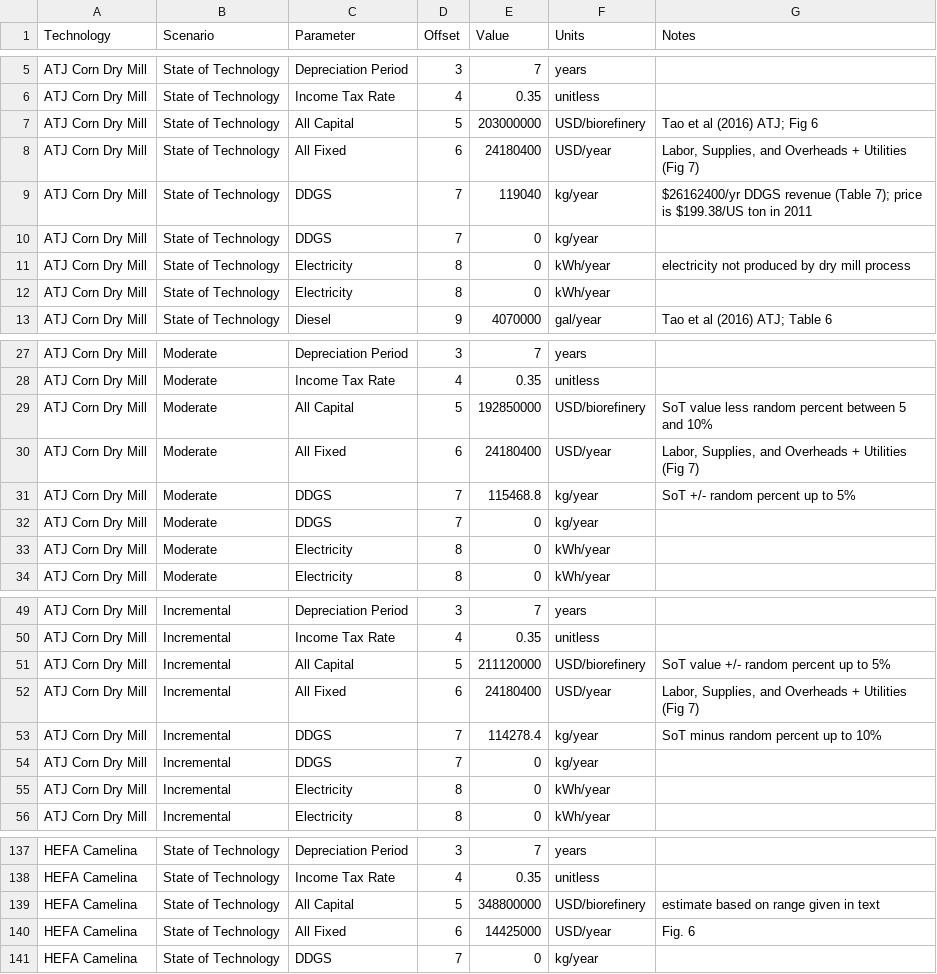
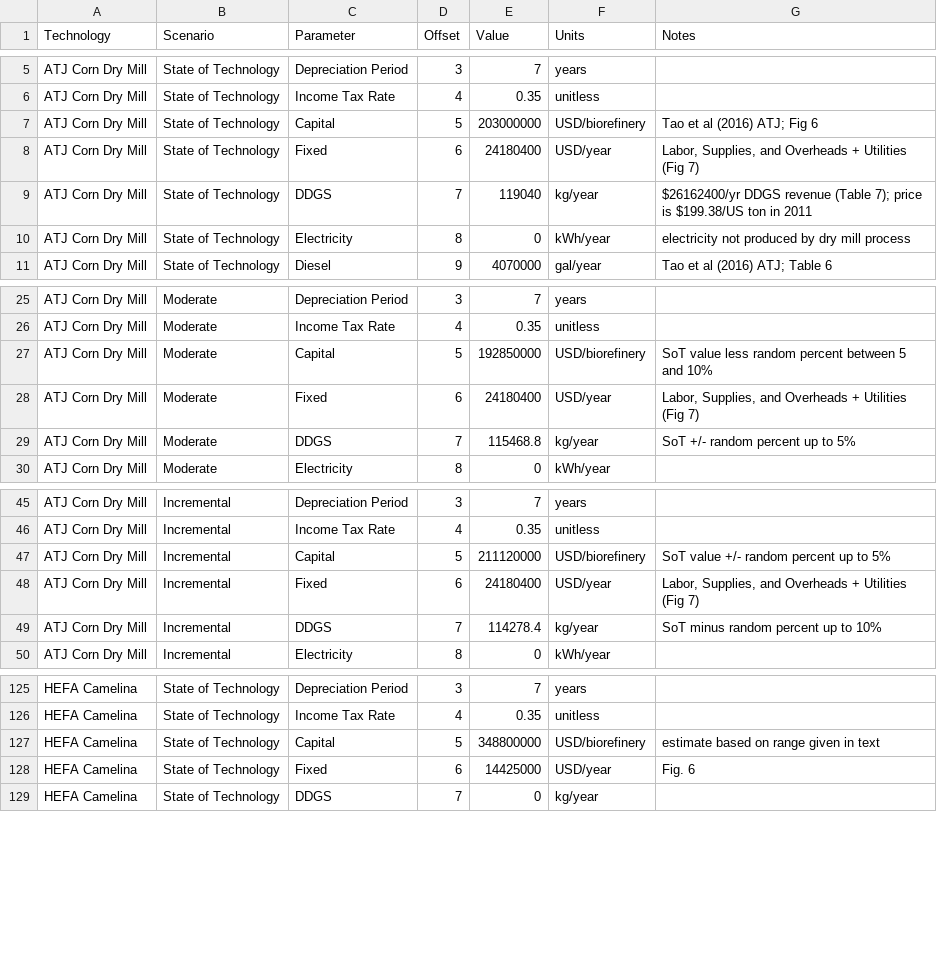
Before and after one commit to NREL/tyche, a TSV file: tutorial/data/saf/parameters.tsv, drawn as a sheet; only a part is shown, gaps mark what is left out; the diff covers the shown part only.

Commit message:
data, code and notebook for saf study

```diff
--- a/tutorial/data/saf/parameters.tsv
+++ b/tutorial/data/saf/parameters.tsv
@@ -6,8 +6,6 @@ ATJ Corn Dry Mill	State of Technology	Depreciation Period	3	7	years
 ATJ Corn Dry Mill	State of Technology	Income Tax Rate	4	0.35	unitless	
-ATJ Corn Dry Mill	State of Technology	All Capital	5	203000000	USD/biorefinery	Tao et al (2016) ATJ; Fig 6
-ATJ Corn Dry Mill	State of Technology	All Fixed	6	24180400	USD/year	Labor, Supplies, and Overheads + Utilities (Fig 7)
+ATJ Corn Dry Mill	State of Technology	Capital	5	203000000	USD/biorefinery	Tao et al (2016) ATJ; Fig 6
+ATJ Corn Dry Mill	State of Technology	Fixed	6	24180400	USD/year	Labor, Supplies, and Overheads + Utilities (Fig 7)
 ATJ Corn Dry Mill	State of Technology	DDGS	7	119040	kg/year	$26162400/yr DDGS revenue (Table 7); price is $199.38/US ton in 2011
-ATJ Corn Dry Mill	State of Technology	DDGS	7	0	kg/year	
 ATJ Corn Dry Mill	State of Technology	Electricity	8	0	kWh/year	electricity not produced by dry mill process
-ATJ Corn Dry Mill	State of Technology	Electricity	8	0	kWh/year	
 ATJ Corn Dry Mill	State of Technology	Diesel	9	4070000	gal/year	Tao et al (2016) ATJ; Table 6
@@ -28,7 +26,5 @@ ATJ Corn Dry Mill	Moderate	Depreciation Period	3	7	years
 ATJ Corn Dry Mill	Moderate	Income Tax Rate	4	0.35	unitless	
-ATJ Corn Dry Mill	Moderate	All Capital	5	192850000	USD/biorefinery	SoT value less random percent between 5 and 10%
-ATJ Corn Dry Mill	Moderate	All Fixed	6	24180400	USD/year	Labor, Supplies, and Overheads + Utilities (Fig 7)
+ATJ Corn Dry Mill	Moderate	Capital	5	192850000	USD/biorefinery	SoT value less random percent between 5 and 10%
+ATJ Corn Dry Mill	Moderate	Fixed	6	24180400	USD/year	Labor, Supplies, and Overheads + Utilities (Fig 7)
 ATJ Corn Dry Mill	Moderate	DDGS	7	115468.8	kg/year	SoT +/- random percent up to 5%
-ATJ Corn Dry Mill	Moderate	DDGS	7	0	kg/year	
-ATJ Corn Dry Mill	Moderate	Electricity	8	0	kWh/year	
 ATJ Corn Dry Mill	Moderate	Electricity	8	0	kWh/year	
@@ -50,7 +46,5 @@ ATJ Corn Dry Mill	Incremental	Depreciation Period	3	7	years
 ATJ Corn Dry Mill	Incremental	Income Tax Rate	4	0.35	unitless	
-ATJ Corn Dry Mill	Incremental	All Capital	5	211120000	USD/biorefinery	SoT value +/- random percent up to 5%
-ATJ Corn Dry Mill	Incremental	All Fixed	6	24180400	USD/year	Labor, Supplies, and Overheads + Utilities (Fig 7)
+ATJ Corn Dry Mill	Incremental	Capital	5	211120000	USD/biorefinery	SoT value +/- random percent up to 5%
+ATJ Corn Dry Mill	Incremental	Fixed	6	24180400	USD/year	Labor, Supplies, and Overheads + Utilities (Fig 7)
 ATJ Corn Dry Mill	Incremental	DDGS	7	114278.4	kg/year	SoT minus random percent up to 10%
-ATJ Corn Dry Mill	Incremental	DDGS	7	0	kg/year	
-ATJ Corn Dry Mill	Incremental	Electricity	8	0	kWh/year	
 ATJ Corn Dry Mill	Incremental	Electricity	8	0	kWh/year	
@@ -138,4 +126,4 @@ HEFA Camelina	State of Technology	Depreciation Period	3	7	years
 HEFA Camelina	State of Technology	Income Tax Rate	4	0.35	unitless	
-HEFA Camelina	State of Technology	All Capital	5	348800000	USD/biorefinery	estimate based on range given in text
-HEFA Camelina	State of Technology	All Fixed	6	14425000	USD/year	Fig. 6
+HEFA Camelina	State of Technology	Capital	5	348800000	USD/biorefinery	estimate based on range given in text
+HEFA Camelina	State of Technology	Fixed	6	14425000	USD/year	Fig. 6
 HEFA Camelina	State of Technology	DDGS	7	0	kg/year	
```
Also changed, not shown: 10 removed rows and 48 edited cells elsewhere in this file, tutorial/data/saf/designs.tsv, tutorial/data/saf/indices.tsv, 2 other files.
